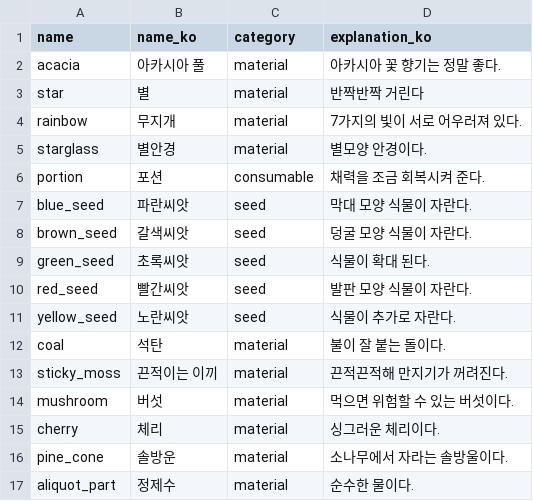
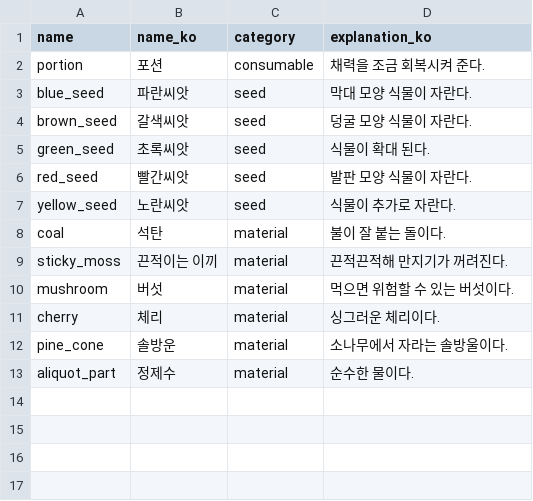
Before and after one commit to Project-Seed/Seed, a CSV file: Unity_File/Assets/Resources/Item_Table.csv, drawn as a sheet.

```diff
--- a/Unity_File/Assets/Resources/Item_Table.csv
+++ b/Unity_File/Assets/Resources/Item_Table.csv
@@ -1,6 +1,2 @@
 name,name_ko,category,explanation_ko
-acacia,아카시아 풀,material,아카시아 꽃 향기는 정말 좋다.
-star,별,material,반짝반짝 거린다
-rainbow,무지개,material,7가지의 빛이 서로 어우러져 있다.
-starglass,별안경,material,별모양 안경이다.
 portion,포션,consumable,채력을 조금 회복시켜 준다.
```
Also changed, not shown: 17 other files.
